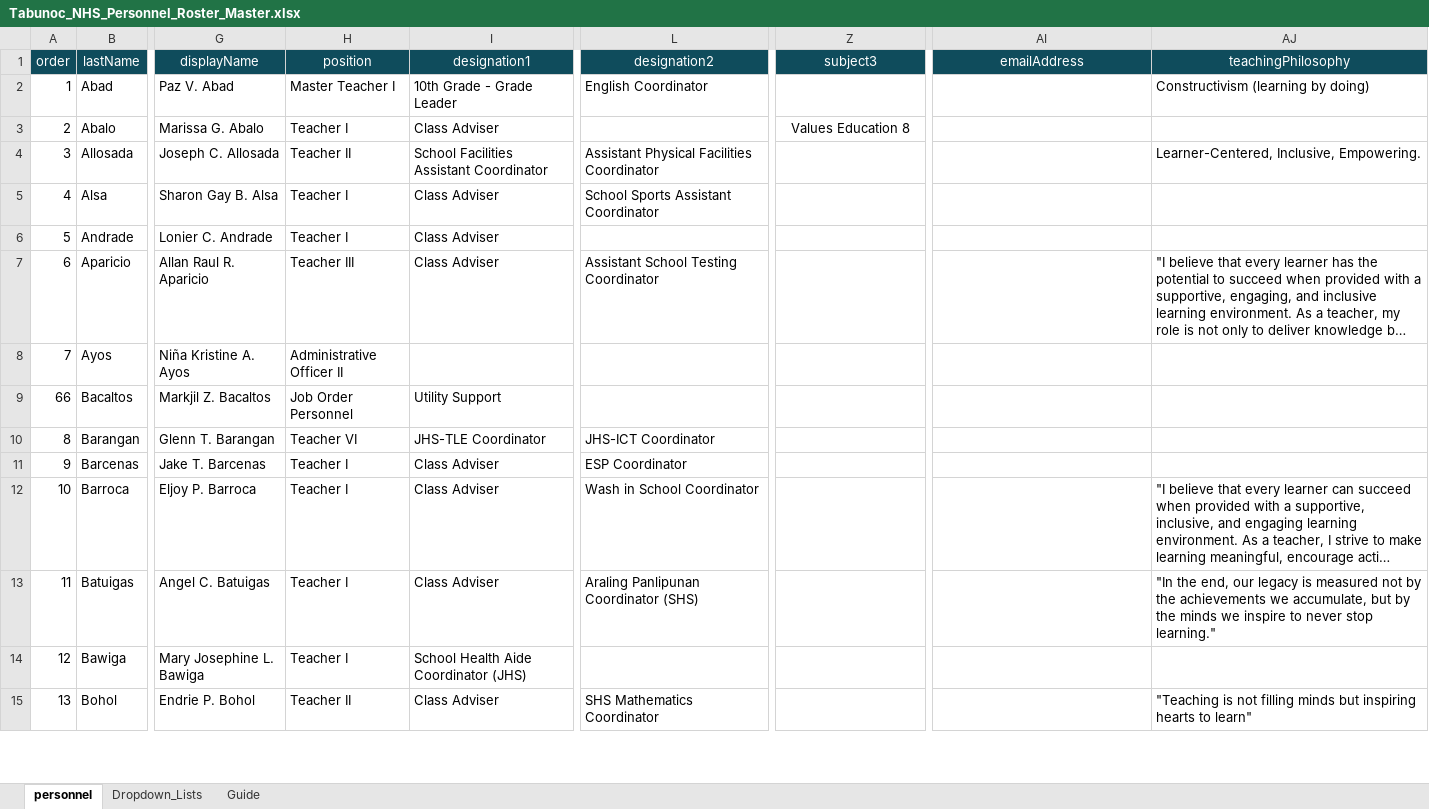
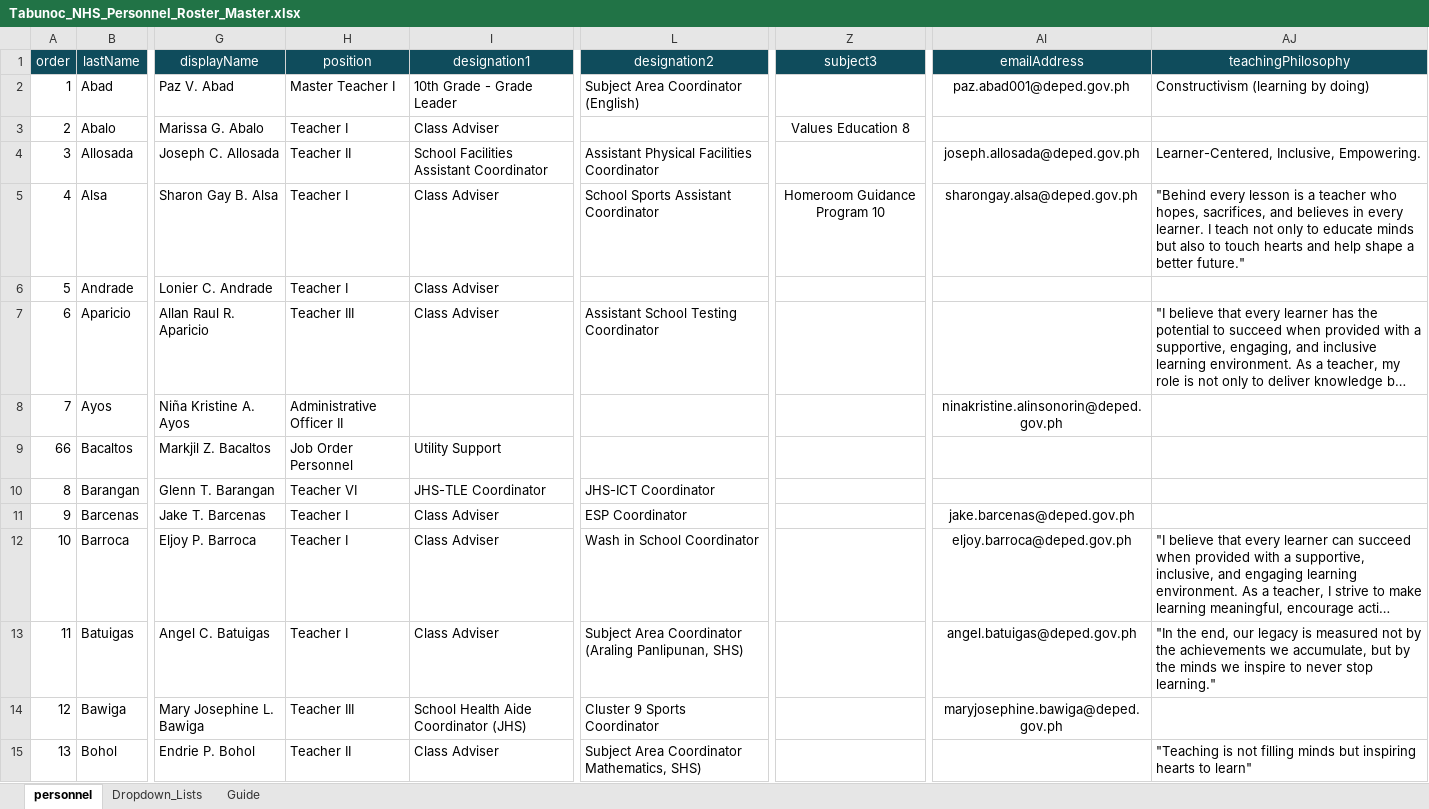
Before and after one commit to tr56seeker/tabunoc-nhs-website, an Excel workbook: public/data/Tabunoc_NHS_Personnel_Roster_Master.xlsx, sheet personnel, drawn as a sheet; only a part is shown, gaps mark what is left out; long unchanged cells end in …; values as stored, in another font and other column widths than the file's, no borders; table styles not drawn; the diff covers the shown part only; the diff names each change by its address in the sheet, - before the commit and + after, or states it on an @@ line.

Commit message:
Update organization personnel card preview

```diff
--- a/public/data/Tabunoc_NHS_Personnel_Roster_Master.xlsx (sheet personnel)
+++ b/public/data/Tabunoc_NHS_Personnel_Roster_Master.xlsx (sheet personnel)
-L2 (designation2): English Coordinator
+L2 (designation2): Subject Area Coordinator (English)
-AI2 (emailAddress): (empty)
+AI2 (emailAddress): paz.abad001@deped.gov.ph
-AI4 (emailAddress): (empty)
+AI4 (emailAddress): joseph.allosada@deped.gov.ph
-Z5 (subject3): (empty)
+Z5 (subject3): Homeroom Guidance Program 10
-AI5 (emailAddress): (empty)
+AI5 (emailAddress): sharongay.alsa@deped.gov.ph
-AJ5 (teachingPhilosophy): (empty)
+AJ5 (teachingPhilosophy): "Behind every lesson is a teacher who hopes, sacrifices, and believes in every learner. I teach not only to educate minds but also to touch hearts and help shape a better future."
-AI8 (emailAddress): (empty)
+AI8 (emailAddress): ninakristine.alinsonorin@deped.gov.ph
-AI11 (emailAddress): (empty)
+AI11 (emailAddress): jake.barcenas@deped.gov.ph
-AI12 (emailAddress): (empty)
+AI12 (emailAddress): eljoy.barroca@deped.gov.ph
-L13 (designation2): Araling Panlipunan Coordinator (SHS)
+L13 (designation2): Subject Area Coordinator (Araling Panlipunan, SHS)
-AI13 (emailAddress): (empty)
+AI13 (emailAddress): angel.batuigas@deped.gov.ph
-H14 (position): Teacher I
+H14 (position): Teacher III
-L14 (designation2): (empty)
+L14 (designation2): Cluster 9 Sports Coordinator
-AI14 (emailAddress): (empty)
+AI14 (emailAddress): maryjosephine.bawiga@deped.gov.ph
-L15 (designation2): SHS Mathematics Coordinator
+L15 (designation2): Subject Area Coordinator Mathematics, SHS)
```
Also changed, not shown: 48 edited cells elsewhere in this sheet, 1 other file.
